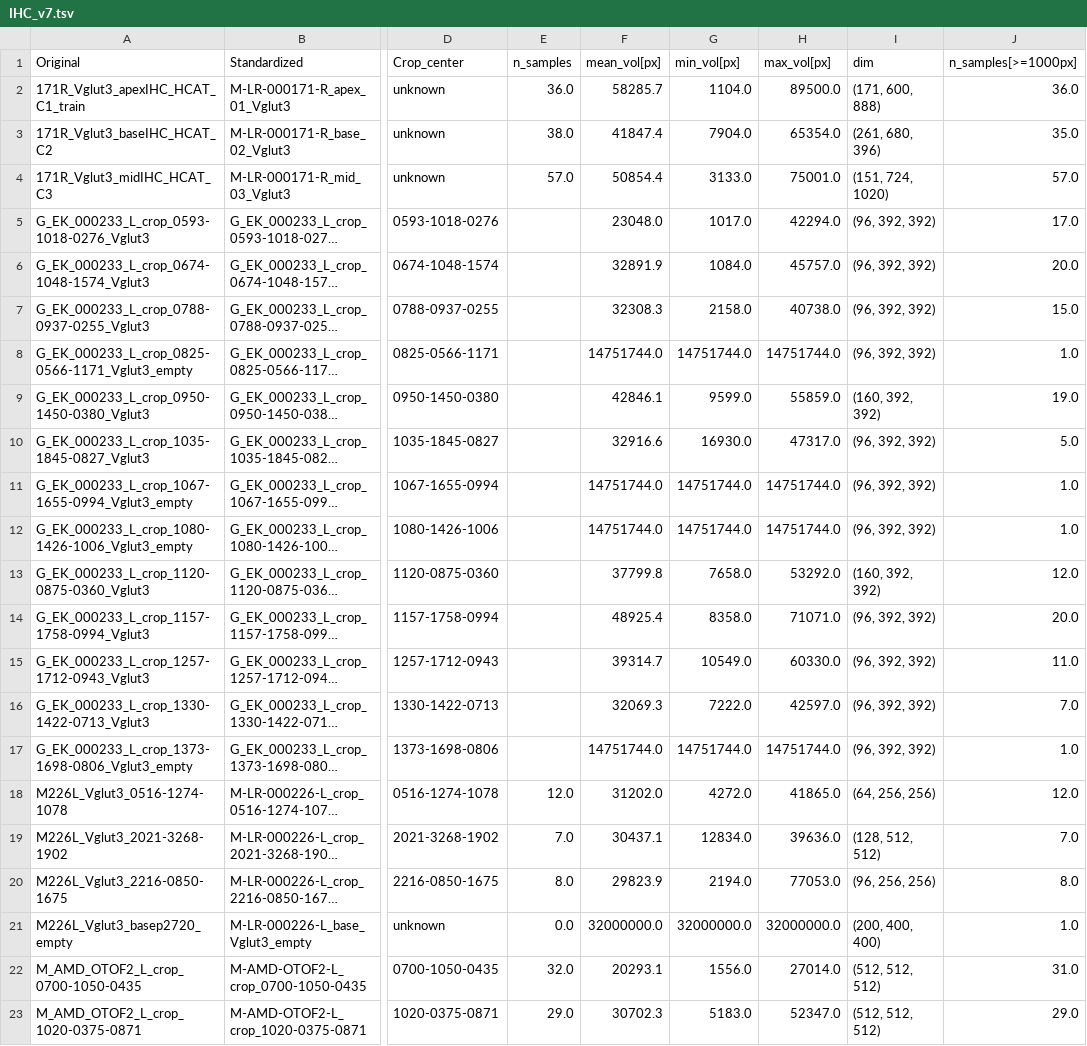
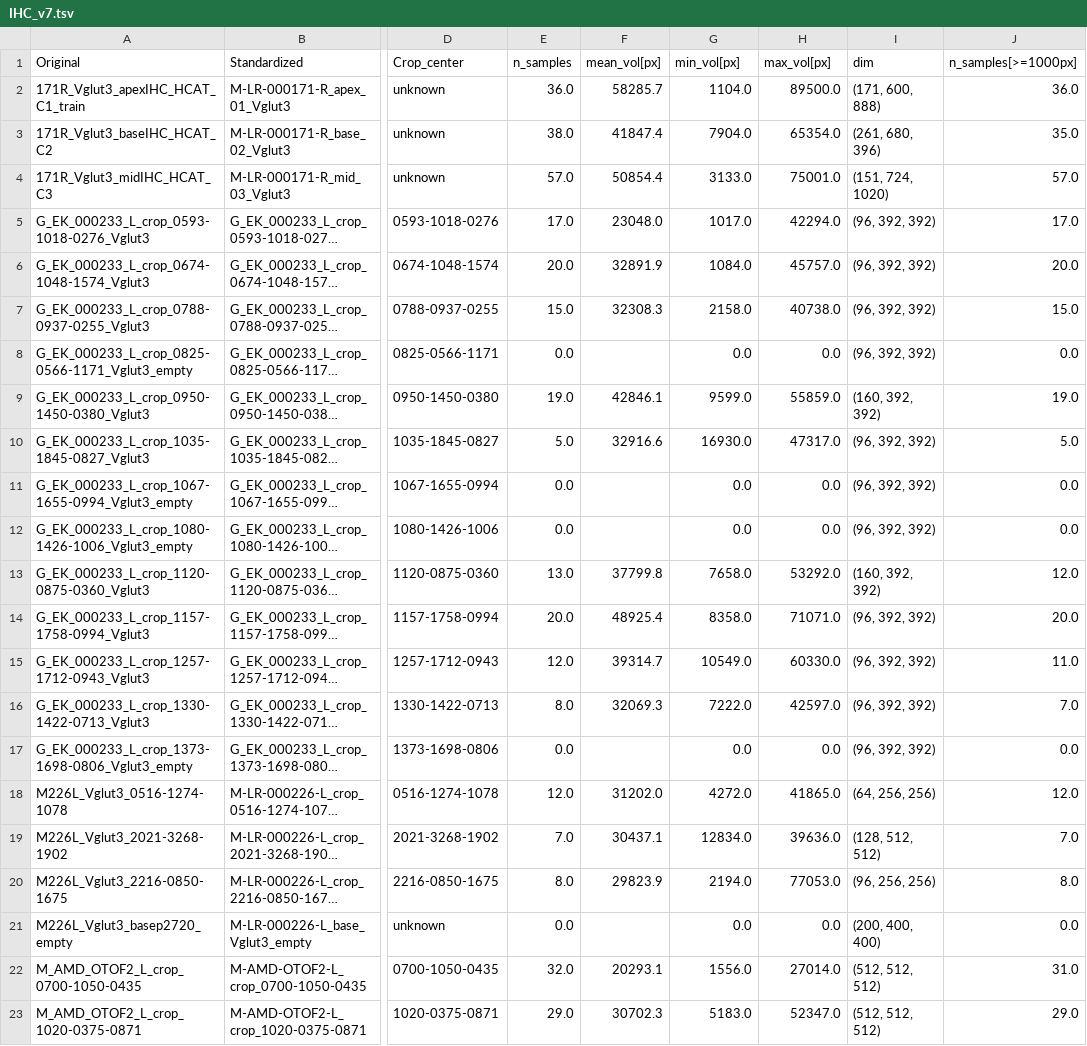
Before and after one commit to computational-cell-analytics/cochlea-net, a TSV file: doc/data/IHC_v7.tsv, drawn as a sheet; only a part is shown, gaps mark what is left out; long unchanged cells end in …; the diff names each change by its address in the sheet, - before the commit and + after, or states it on an @@ line.

```diff
--- a/doc/data/IHC_v7.tsv
+++ b/doc/data/IHC_v7.tsv
-E5 (n_samples): (empty)
+E5 (n_samples): 17.0
-E6 (n_samples): (empty)
+E6 (n_samples): 20.0
-E7 (n_samples): (empty)
+E7 (n_samples): 15.0
-E8 (n_samples): (empty)
+E8 (n_samples): 0.0
-F8 (mean_vol[px]): 14751744.0
+F8 (mean_vol[px]): (empty)
-G8 (min_vol[px]): 14751744.0
+G8 (min_vol[px]): 0.0
-H8 (max_vol[px]): 14751744.0
+H8 (max_vol[px]): 0.0
-J8 (n_samples[>=1000px]): 1.0
+J8 (n_samples[>=1000px]): 0.0
-E9 (n_samples): (empty)
+E9 (n_samples): 19.0
-E10 (n_samples): (empty)
+E10 (n_samples): 5.0
-E11:E12 (n_samples): (empty)
+E11:E12 (n_samples): 0.0
-F11:F12 (mean_vol[px]): 14751744.0
+F11:F12 (mean_vol[px]): (empty)
-G11:G12 (min_vol[px]): 14751744.0
+G11:G12 (min_vol[px]): 0.0
-H11:H12 (max_vol[px]): 14751744.0
+H11:H12 (max_vol[px]): 0.0
-J11:J12 (n_samples[>=1000px]): 1.0
+J11:J12 (n_samples[>=1000px]): 0.0
-E13 (n_samples): (empty)
+E13 (n_samples): 13.0
-E14 (n_samples): (empty)
+E14 (n_samples): 20.0
-E15 (n_samples): (empty)
+E15 (n_samples): 12.0
-E16 (n_samples): (empty)
+E16 (n_samples): 8.0
-E17 (n_samples): (empty)
+E17 (n_samples): 0.0
-F17 (mean_vol[px]): 14751744.0
+F17 (mean_vol[px]): (empty)
-G17 (min_vol[px]): 14751744.0
+G17 (min_vol[px]): 0.0
-H17 (max_vol[px]): 14751744.0
+H17 (max_vol[px]): 0.0
-J17 (n_samples[>=1000px]): 1.0
+J17 (n_samples[>=1000px]): 0.0
-F21 (mean_vol[px]): 32000000.0
+F21 (mean_vol[px]): (empty)
-G21 (min_vol[px]): 32000000.0
+G21 (min_vol[px]): 0.0
-H21 (max_vol[px]): 32000000.0
+H21 (max_vol[px]): 0.0
-J21 (n_samples[>=1000px]): 1.0
+J21 (n_samples[>=1000px]): 0.0
```
Also changed, not shown: doc/data/IHC_v5.tsv, doc/data/IHC_v6.tsv, 5 other files.
